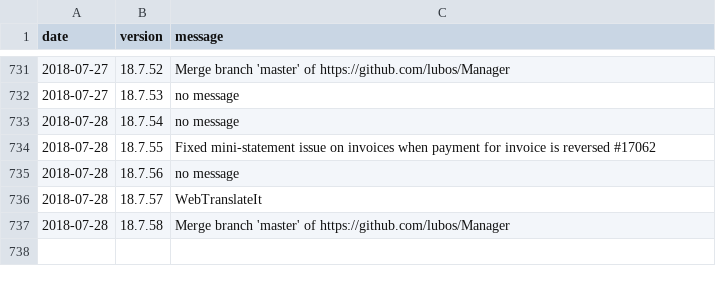
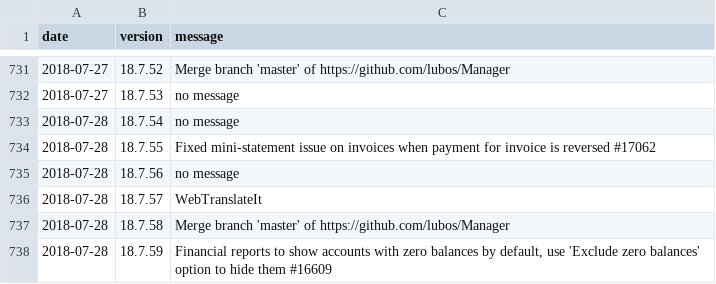
Before and after one commit to 3etechinns/www.manager.io, a CSV file: _data/releases.csv, drawn as a sheet; only a part is shown, gaps mark what is left out.

Commit message:
New release

```diff
--- a/_data/releases.csv
+++ b/_data/releases.csv
@@ -737 +737,2 @@ date,version,message
 2018-07-28,18.7.58,"Merge branch 'master' of https://github.com/lubos/Manager"
+2018-07-28,18.7.59,"Financial reports to show accounts with zero balances by default, use 'Exclude zero balances' option to hide them #16609"
```
